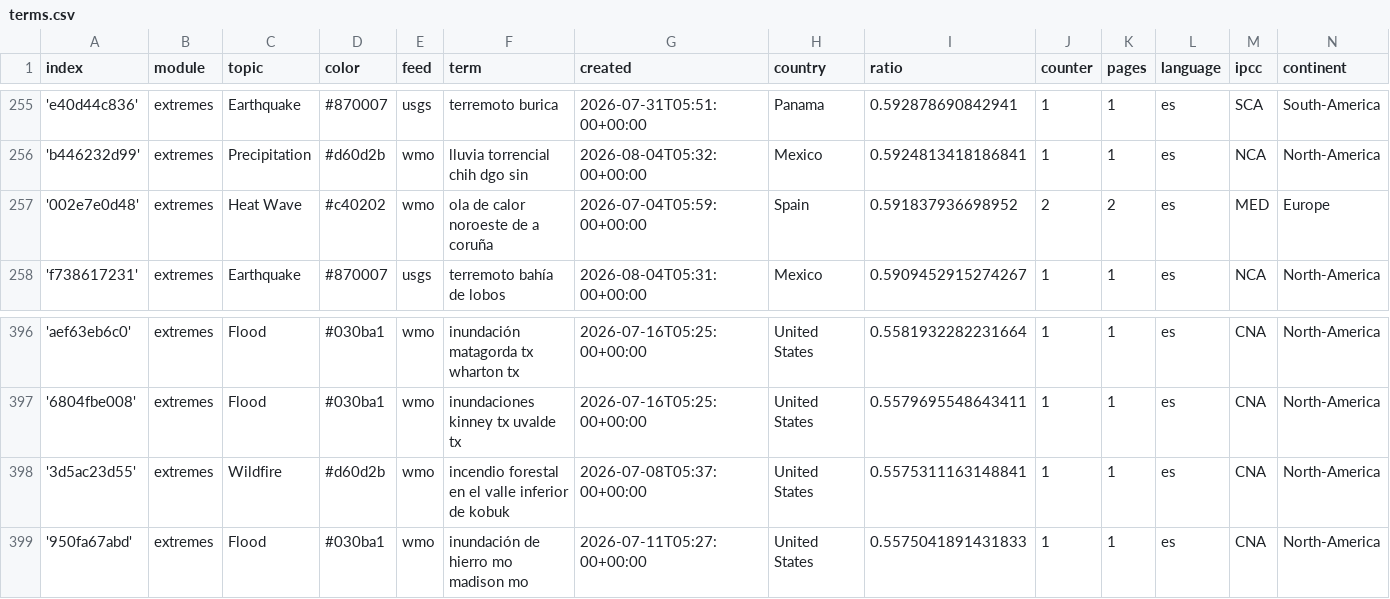
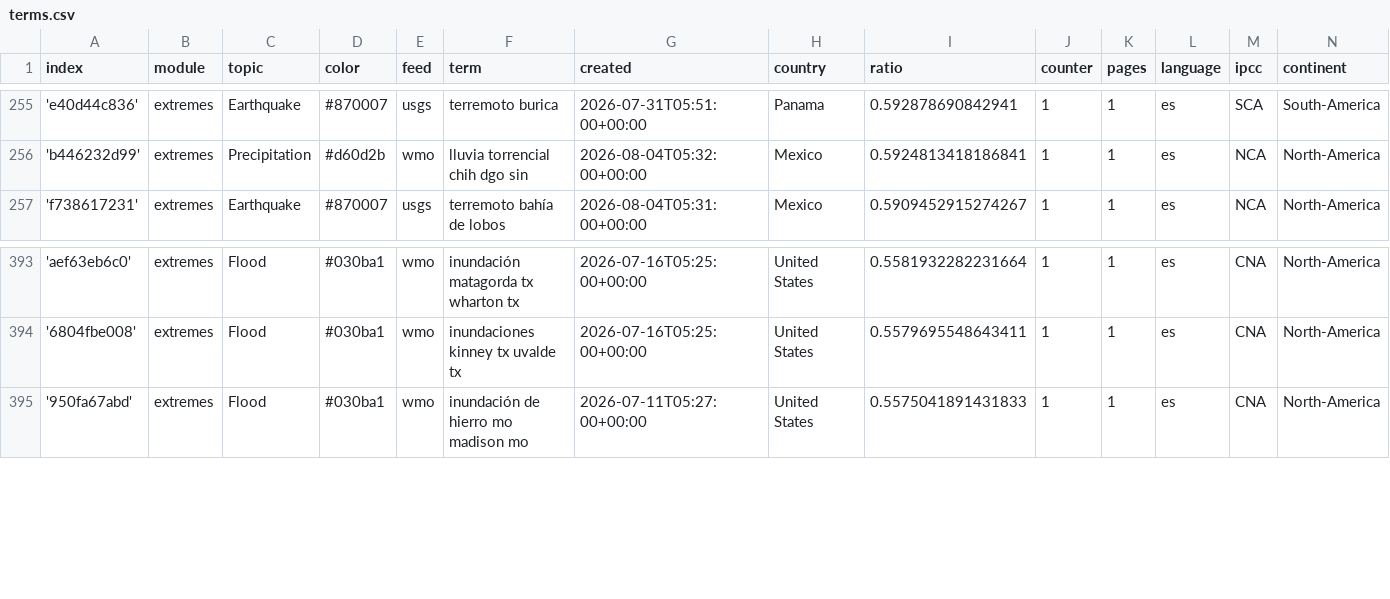
Before and after one commit to jannikdo28-news/spanishExtremes, a CSV file: terms.csv, drawn as a sheet; only a part is shown, gaps mark what is left out; the diff covers the shown part only.

```diff
--- a/terms.csv
+++ b/terms.csv
@@ -256,3 +256,2 @@ index,module,topic,color,feed,term,created,country,ratio,counter,pages,language,
 'b446232d99',extremes,Precipitation,#d60d2b,wmo,lluvia torrencial chih dgo sin,2026-08-04T05:32:00+00:00,Mexico,0.5924813418186841,1,1,es,NCA,North-America
-'002e7e0d48',extremes,Heat Wave,#c40202,wmo,ola de calor noroeste de a coruña,2026-07-04T05:59:00+00:00,Spain,0.591837936698952,2,2,es,MED,Europe
 'f738617231',extremes,Earthquake,#870007,usgs,terremoto bahía de lobos,2026-08-04T05:31:00+00:00,Mexico,0.5909452915274267,1,1,es,NCA,North-America
@@ -397,3 +394,2 @@ index,module,topic,color,feed,term,created,country,ratio,counter,pages,language,
 '6804fbe008',extremes,Flood,#030ba1,wmo,inundaciones kinney tx uvalde tx,2026-07-16T05:25:00+00:00,United States,0.5579695548643411,1,1,es,CNA,North-America
-'3d5ac23d55',extremes,Wildfire,#d60d2b,wmo,incendio forestal en el valle inferior de kobuk,2026-07-08T05:37:00+00:00,United States,0.5575311163148841,1,1,es,CNA,North-America
 '950fa67abd',extremes,Flood,#030ba1,wmo,inundación de hierro mo madison mo,2026-07-11T05:27:00+00:00,United States,0.5575041891431833,1,1,es,CNA,North-America
```
Also changed, not shown: 2 added rows and 4 removed rows elsewhere in this file, cxsv/news_2026_07.csv, cxsv/news_2026_08.csv.
